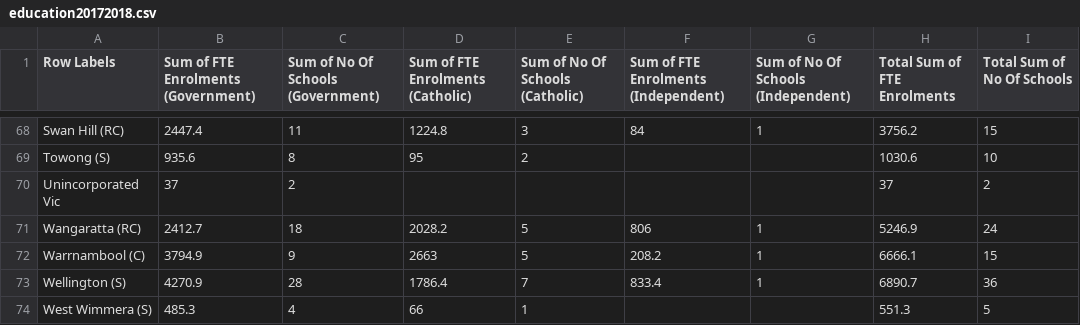
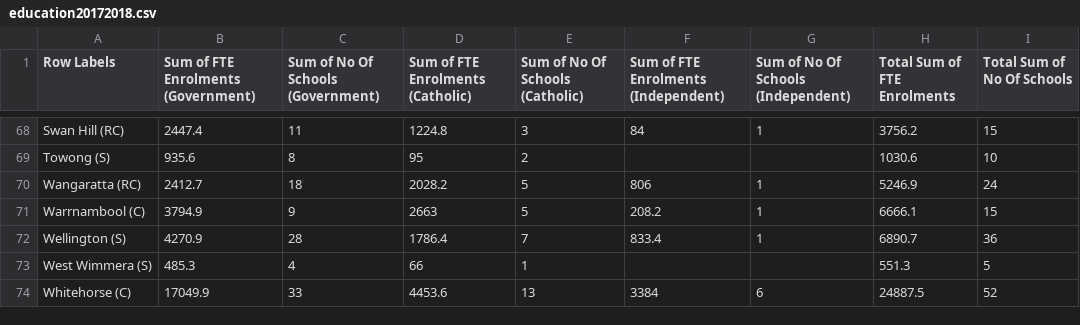
Before and after one commit to thongiboi/Comp20008-Group-120-Repo, a CSV file: Data Visualisation Project/education_LGA/education20172018.csv, drawn as a sheet; only a part is shown, gaps mark what is left out; the shorter side is filled out with more unchanged rows; the diff names each change by its address in the sheet, - before the commit and + after, or states it on an @@ line.

```diff
--- a/Data Visualisation Project/education_LGA/education20172018.csv
+++ b/Data Visualisation Project/education_LGA/education20172018.csv
-row 70: Unincorporated Vic | 37 | 2 |  |  |  |  | 37 | 2
```
Also changed, not shown: Data Visualisation Project/education_LGA/education20152016.csv, Data Visualisation Project/population2017.csv.
